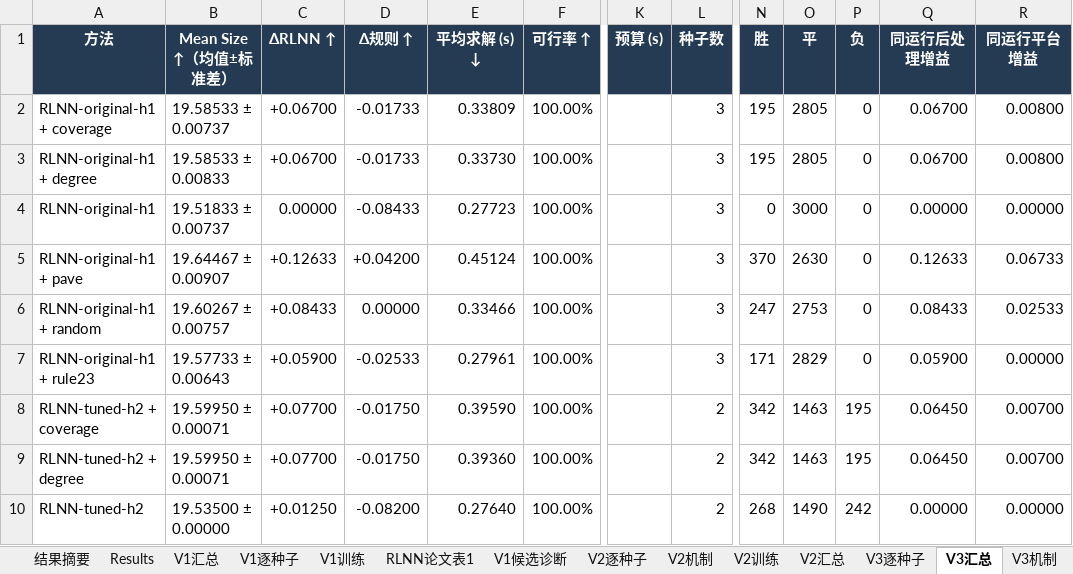
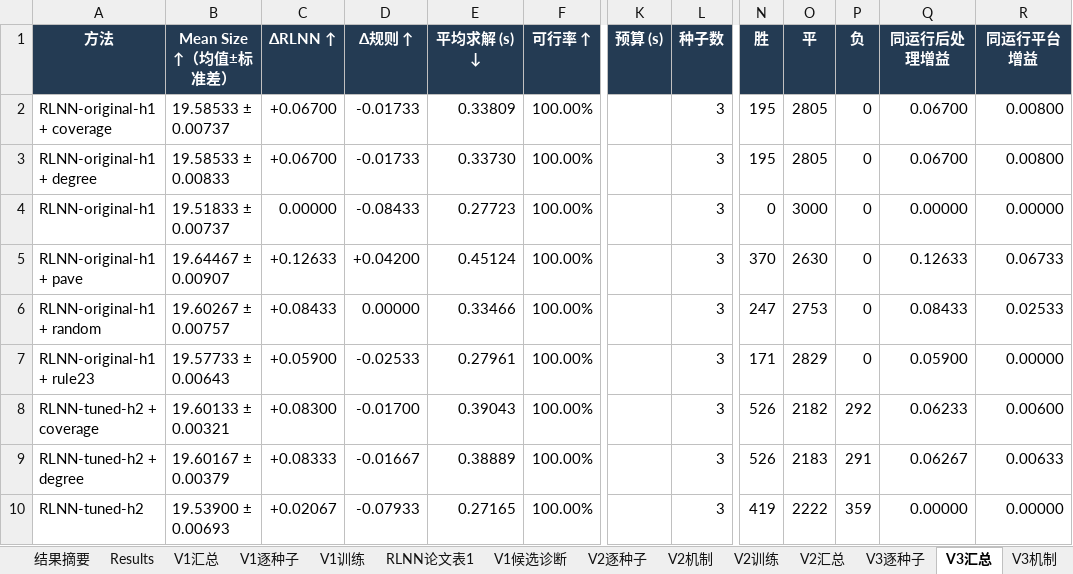
Before and after one commit to YuqiWang-code/RLNN_lab, an Excel workbook: docs/实验结果.xlsx, sheet V3汇总, drawn as a sheet; only a part is shown, gaps mark what is left out; values as stored, in another font and other column widths than the file's, no borders; the diff covers the shown part only; the diff names each change by its address in the sheet, - before the commit and + after, or states it on an @@ line.

```diff
--- a/docs/实验结果.xlsx (sheet V3汇总)
+++ b/docs/实验结果.xlsx (sheet V3汇总)
-B8 (Mean Size ↑（均值±标准差）): 19.59950 ± 0.00071
+B8 (Mean Size ↑（均值±标准差）): 19.60133 ± 0.00321
-C8 (ΔRLNN ↑): +0.07700
+C8 (ΔRLNN ↑): +0.08300
-D8 (Δ规则 ↑): -0.01750
+D8 (Δ规则 ↑): -0.01700
-E8 (平均求解 (s) ↓): 0.39590
+E8 (平均求解 (s) ↓): 0.39043
-L8:L10 (种子数): 2
+L8:L10 (种子数): 3
-N8:N9 (胜): 342
+N8:N9 (胜): 526
-O8 (平): 1463
+O8 (平): 2182
-P8 (负): 195
+P8 (负): 292
-Q8 (同运行后处理增益): 0.06450
+Q8 (同运行后处理增益): 0.06233
-R8 (同运行平台增益): 0.00700
+R8 (同运行平台增益): 0.00600
-B9 (Mean Size ↑（均值±标准差）): 19.59950 ± 0.00071
+B9 (Mean Size ↑（均值±标准差）): 19.60167 ± 0.00379
-C9 (ΔRLNN ↑): +0.07700
+C9 (ΔRLNN ↑): +0.08333
-D9 (Δ规则 ↑): -0.01750
+D9 (Δ规则 ↑): -0.01667
-E9 (平均求解 (s) ↓): 0.39360
+E9 (平均求解 (s) ↓): 0.38889
-O9 (平): 1463
+O9 (平): 2183
-P9 (负): 195
+P9 (负): 291
-Q9 (同运行后处理增益): 0.06450
+Q9 (同运行后处理增益): 0.06267
-R9 (同运行平台增益): 0.00700
+R9 (同运行平台增益): 0.00633
-B10 (Mean Size ↑（均值±标准差）): 19.53500 ± 0.00000
+B10 (Mean Size ↑（均值±标准差）): 19.53900 ± 0.00693
-C10 (ΔRLNN ↑): +0.01250
+C10 (ΔRLNN ↑): +0.02067
-D10 (Δ规则 ↑): -0.08200
+D10 (Δ规则 ↑): -0.07933
-E10 (平均求解 (s) ↓): 0.27640
+E10 (平均求解 (s) ↓): 0.27165
-N10 (胜): 268
+N10 (胜): 419
-O10 (平): 1490
+O10 (平): 2222
-P10 (负): 242
+P10 (负): 359
```
Also changed, not shown: 28 edited cells elsewhere in this sheet, sheet V3逐种子, formulas that keep their value, 12 other files.
